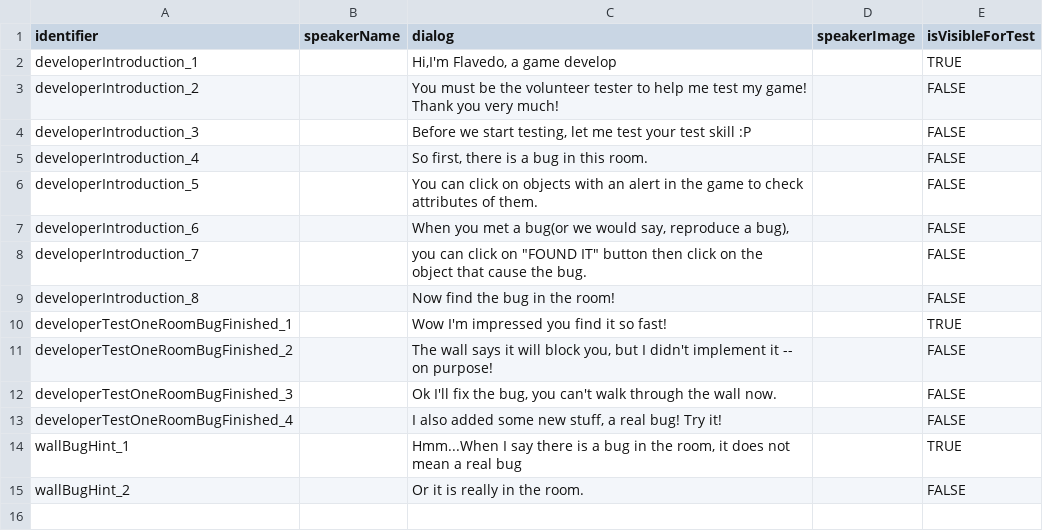
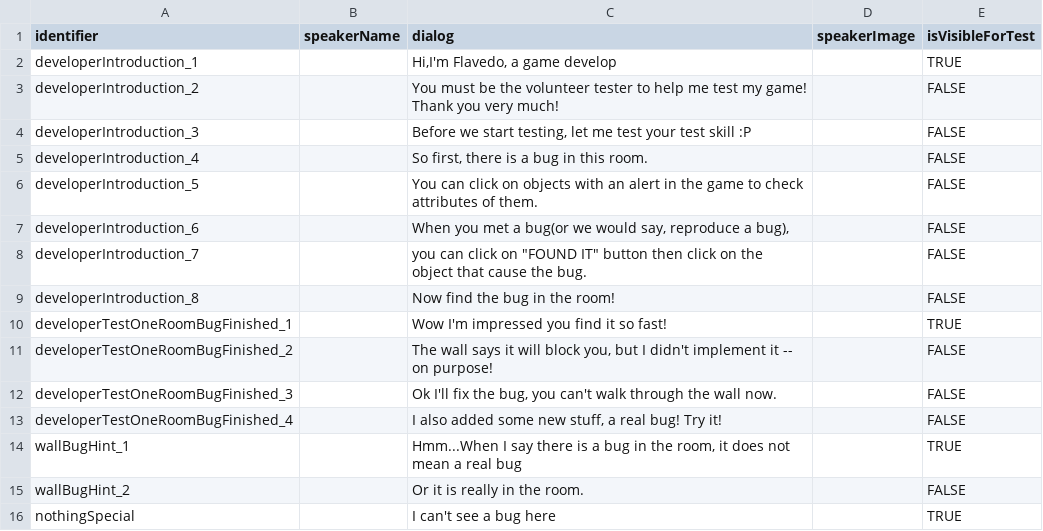
Before and after one commit to flavedogame/Find-A-Bug, a CSV file: Assets/StreamingAssets/narration.csv, drawn as a sheet.

Commit message:
narration when hit on bug object that does not have bug

```diff
--- a/Assets/StreamingAssets/narration.csv
+++ b/Assets/StreamingAssets/narration.csv
@@ -15 +15,2 @@ wallBugHint_1,,"Hmm...When I say there is a bug in the room, it does not mean a
 wallBugHint_2,,Or it is really in the room.,,FALSE
+nothingSpecial,,I can't see a bug here,,TRUE
```
Also changed, not shown: 5 other files.
